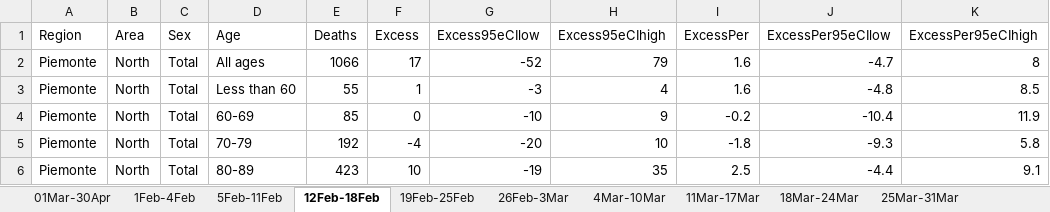
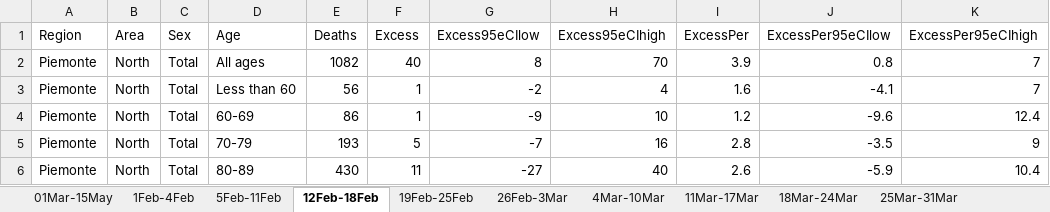
Before and after one commit to gasparrini/ItalyCOVIDdeath, an Excel workbook: output/byregion.xlsx, sheet 12Feb-18Feb, drawn as a sheet; only a part is shown; values as stored, in another font and other column widths than the file's, no borders; the diff covers the shown part only; the diff names each change by its address in the sheet, - before the commit and + after, or states it on an @@ line.

```diff
--- a/output/byregion.xlsx (sheet 12Feb-18Feb)
+++ b/output/byregion.xlsx (sheet 12Feb-18Feb)
-sheet tab: 01Mar-30Apr
+sheet tab: 01Mar-15May
-E2 (Deaths): 1066
+E2 (Deaths): 1082
-F2 (Excess): 17
+F2 (Excess): 40
-G2 (Excess95eCIlow): -52
+G2 (Excess95eCIlow): 8
-H2 (Excess95eCIhigh): 79
+H2 (Excess95eCIhigh): 70
-I2 (ExcessPer): 1.6
+I2 (ExcessPer): 3.9
-J2 (ExcessPer95eCIlow): -4.7
+J2 (ExcessPer95eCIlow): 0.8
-K2 (ExcessPer95eCIhigh): 8
+K2 (ExcessPer95eCIhigh): 7
-E3 (Deaths): 55
+E3 (Deaths): 56
-G3 (Excess95eCIlow): -3
+G3 (Excess95eCIlow): -2
-J3 (ExcessPer95eCIlow): -4.8
+J3 (ExcessPer95eCIlow): -4.1
-K3 (ExcessPer95eCIhigh): 8.5
+K3 (ExcessPer95eCIhigh): 7
-E4 (Deaths): 85
+E4 (Deaths): 86
-F4 (Excess): 0
+F4 (Excess): 1
-G4 (Excess95eCIlow): -10
+G4 (Excess95eCIlow): -9
-H4 (Excess95eCIhigh): 9
+H4 (Excess95eCIhigh): 10
-I4 (ExcessPer): -0.2
+I4 (ExcessPer): 1.2
-J4 (ExcessPer95eCIlow): -10.4
+J4 (ExcessPer95eCIlow): -9.6
-K4 (ExcessPer95eCIhigh): 11.9
+K4 (ExcessPer95eCIhigh): 12.4
-E5 (Deaths): 192
+E5 (Deaths): 193
-F5 (Excess): -4
+F5 (Excess): 5
-G5 (Excess95eCIlow): -20
+G5 (Excess95eCIlow): -7
-H5 (Excess95eCIhigh): 10
+H5 (Excess95eCIhigh): 16
-I5 (ExcessPer): -1.8
+I5 (ExcessPer): 2.8
-J5 (ExcessPer95eCIlow): -9.3
+J5 (ExcessPer95eCIlow): -3.5
-K5 (ExcessPer95eCIhigh): 5.8
+K5 (ExcessPer95eCIhigh): 9
-E6 (Deaths): 423
+E6 (Deaths): 430
-F6 (Excess): 10
+F6 (Excess): 11
-G6 (Excess95eCIlow): -19
+G6 (Excess95eCIlow): -27
-H6 (Excess95eCIhigh): 35
+H6 (Excess95eCIhigh): 40
-I6 (ExcessPer): 2.5
+I6 (ExcessPer): 2.6
-J6 (ExcessPer95eCIlow): -4.4
+J6 (ExcessPer95eCIlow): -5.9
-K6 (ExcessPer95eCIhigh): 9.1
+K6 (ExcessPer95eCIhigh): 10.4
```
Also changed, not shown: 1849 edited cells elsewhere in this sheet, sheet 15Apr-21Apr, sheet 01Mar-15May, sheet 1Apr-7Apr, sheet 8Apr-14Apr, sheet 18Mar-24Mar, sheet 25Mar-31Mar, 8 more sheets, other sheet tabs, output/italy.xlsx, 20 other files.
